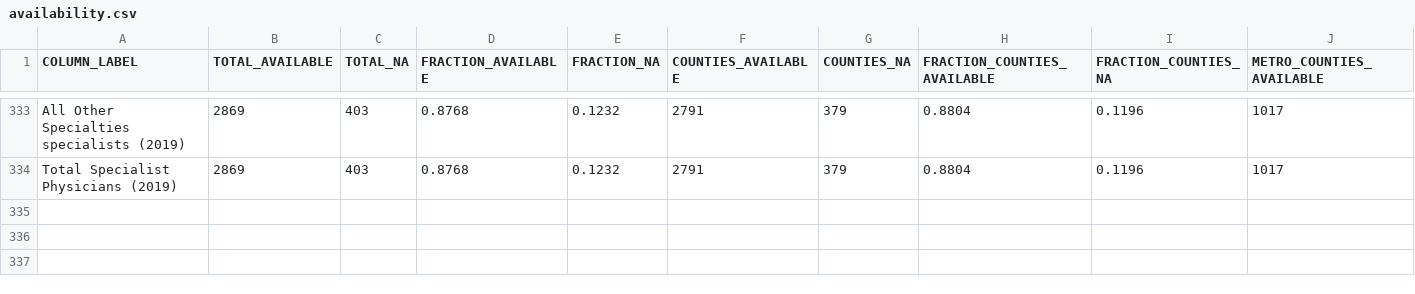
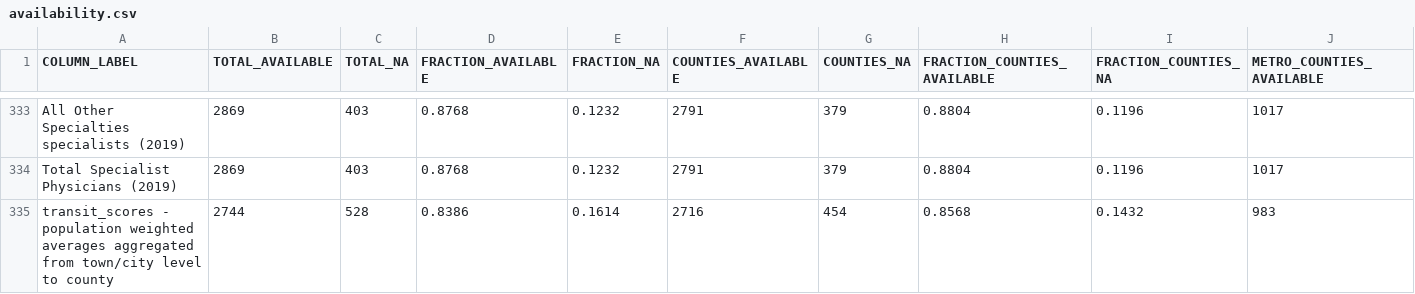
Before and after one commit to JieYingWu/COVID-19_US_County-level_Summaries, a CSV file: data/availability.csv, drawn as a sheet; only a part is shown, gaps mark what is left out; rows hold the shown columns only; the diff names each change by its address in the sheet, - before the commit and + after, or states it on an @@ line.

Commit message:
added transit scores

```diff
--- a/data/availability.csv
+++ b/data/availability.csv
+row 335: transit_scores - population weighted averages aggregated from town/city level to county | 2744 | 528 | 0.8386 | 0.1614 | 2716 | 454 | 0.8568 | 0.1432 | 983
```
Also changed, not shown: 1 other file.
